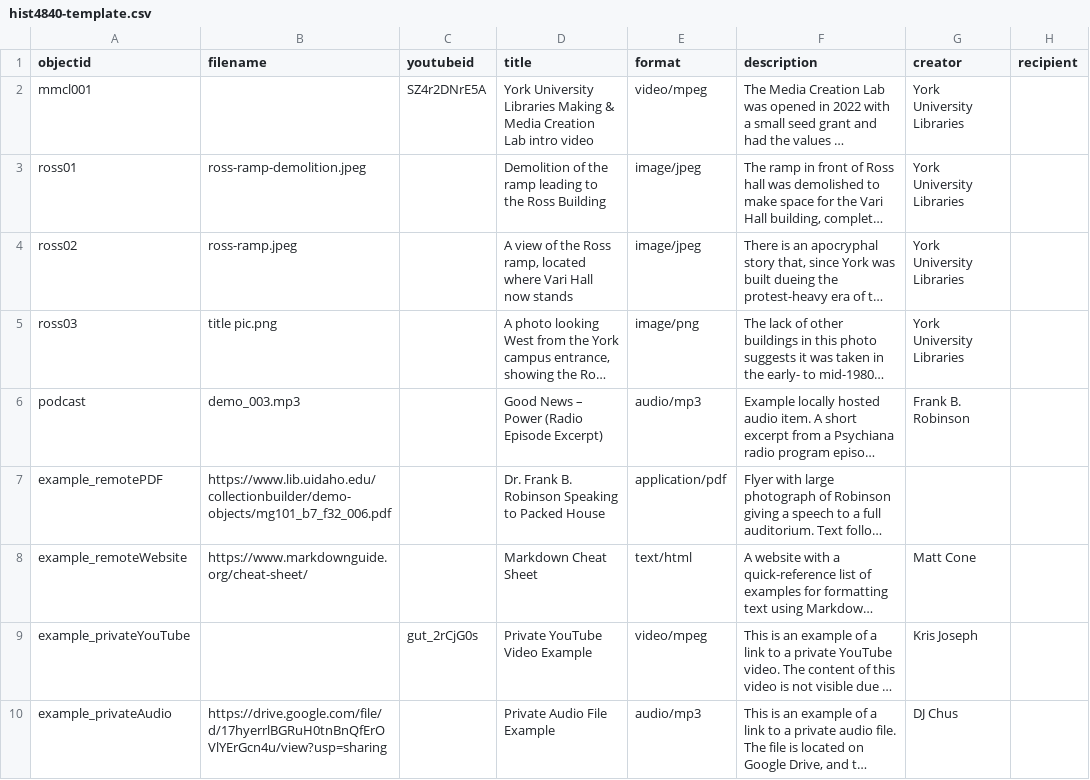
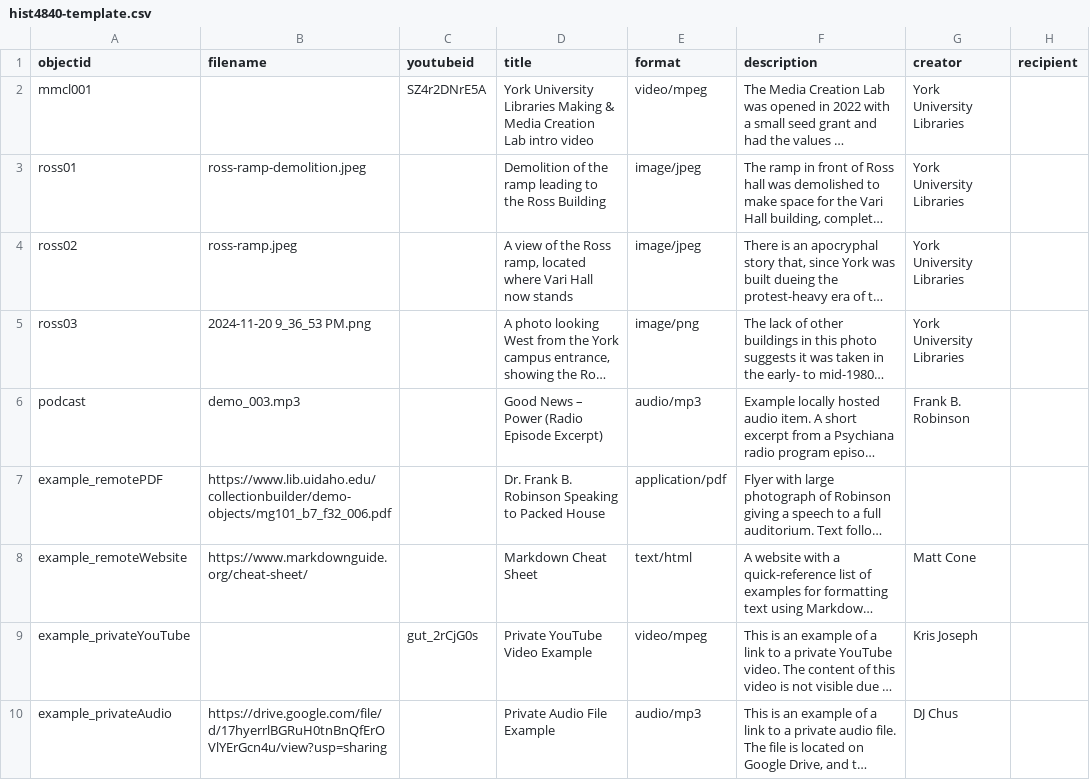
Before and after one commit to chels-b-13/LandmarksLost, a CSV file: _data/hist4840-template.csv, drawn as a sheet; only a part is shown; long unchanged cells end in …; the diff names each change by its address in the sheet, - before the commit and + after, or states it on an @@ line.

Commit message:
Update hist4840-template.csv

```diff
--- a/_data/hist4840-template.csv
+++ b/_data/hist4840-template.csv
-B5 (filename): title pic.png
+B5 (filename): 2024-11-20 9_36_53 PM.png
```
